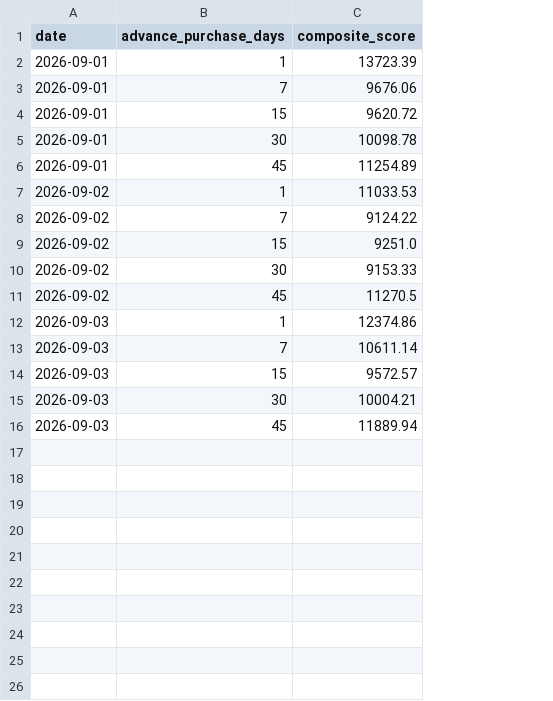
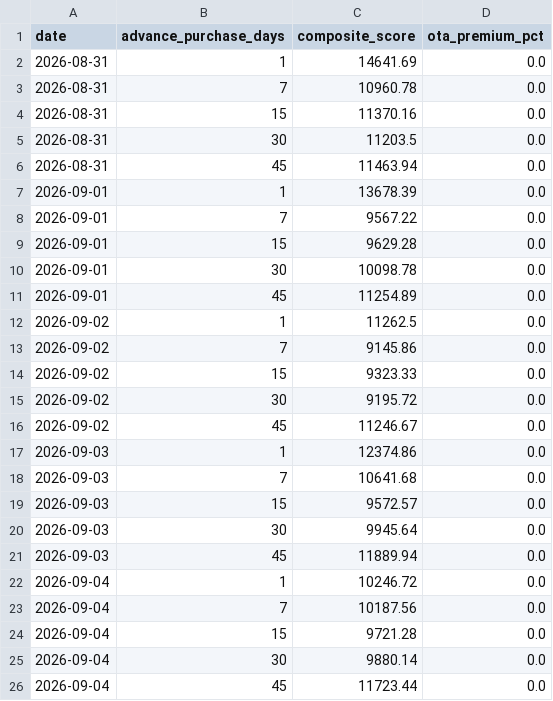
Before and after one commit to Rishavroy-2006/APIx, a CSV file: apix_data/index/apix_composite_index.csv, drawn as a sheet; addresses are those after the commit; the diff names each change by its address in the sheet, - before the commit and + after, or states it on an @@ line.

```diff
--- a/apix_data/index/apix_composite_index.csv
+++ b/apix_data/index/apix_composite_index.csv
+column D (ota_premium_pct), rows 7-21: all 0.0
+row 2: 2026-08-31 | 1 | 14641.69 | 0.0
+row 3: 2026-08-31 | 7 | 10960.78 | 0.0
+row 4: 2026-08-31 | 15 | 11370.16 | 0.0
+row 5: 2026-08-31 | 30 | 11203.5 | 0.0
+row 6: 2026-08-31 | 45 | 11463.94 | 0.0
-C7 (composite_score): 13723.39
+C7 (composite_score): 13678.39
-C8 (composite_score): 9676.06
+C8 (composite_score): 9567.22
-C9 (composite_score): 9620.72
+C9 (composite_score): 9629.28
-C12 (composite_score): 11033.53
+C12 (composite_score): 11262.5
-C13 (composite_score): 9124.22
+C13 (composite_score): 9145.86
-C14 (composite_score): 9251.0
+C14 (composite_score): 9323.33
-C15 (composite_score): 9153.33
+C15 (composite_score): 9195.72
-C16 (composite_score): 11270.5
+C16 (composite_score): 11246.67
-C18 (composite_score): 10611.14
+C18 (composite_score): 10641.68
-C20 (composite_score): 10004.21
+C20 (composite_score): 9945.64
+row 22: 2026-09-04 | 1 | 10246.72 | 0.0
+row 23: 2026-09-04 | 7 | 10187.56 | 0.0
+row 24: 2026-09-04 | 15 | 9721.28 | 0.0
+row 25: 2026-09-04 | 30 | 9880.14 | 0.0
+row 26: 2026-09-04 | 45 | 11723.44 | 0.0
```
Also changed, not shown: apix_data/raw/2026-08-31/spicejet_raw_2026-08-31_batch_T1-T7-T15-T30-T45_0331IST.csv, apix_data/raw/2026-08-31/spicejet_raw_2026-08-31_batch_T1-T7-T15-T30-T45_0539IST.csv, 11 other files.
